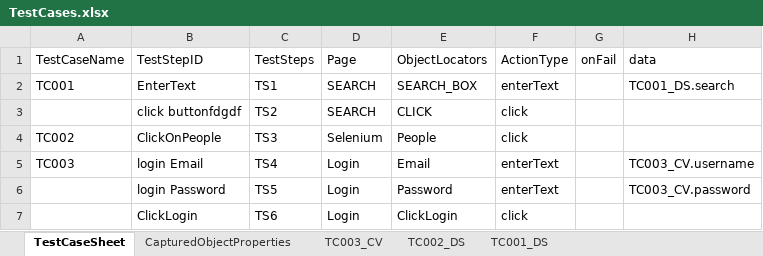
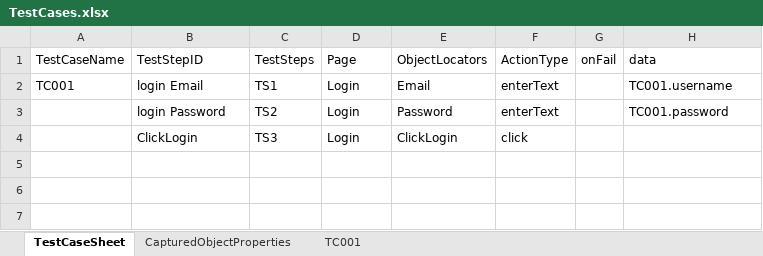
Before and after one commit to chetuAuto/SeleniumFramework_01, an Excel workbook: TestCases.xlsx, sheet TestCaseSheet, drawn as a sheet; values as stored, in another font and other column widths than the file's, no borders; removed rows and columns are numbered as before the commit, all else as after; the diff names each change by its address in the sheet, - before the commit and + after, or states it on an @@ line.

```diff
--- a/TestCases.xlsx (sheet TestCaseSheet)
+++ b/TestCases.xlsx (sheet TestCaseSheet)
-sheet tab: TC003_CV
+sheet tab: TC001
-sheet tab: TC002_DS
-sheet tab: TC001_DS
-row 2: TC001 | EnterText | TS1 | SEARCH | SEARCH_BOX | enterText |  | TC001_DS.search
-row 3:  | click buttonfdgdf | TS2 | SEARCH | CLICK | click
-row 4: TC002 | ClickOnPeople | TS3 | Selenium | People | click
-A2 (TestCaseName): TC003
+A2 (TestCaseName): TC001
-C2 (TestSteps): TS4
+C2 (TestSteps): TS1
-H2 (data): TC003_CV.username
+H2 (data): TC001.username
-C3 (TestSteps): TS5
+C3 (TestSteps): TS2
-H3 (data): TC003_CV.password
+H3 (data): TC001.password
-C4 (TestSteps): TS6
+C4 (TestSteps): TS3
```
Also changed, not shown: sheet CapturedObjectProperties, TestSuite.xlsx, 1 other file.
